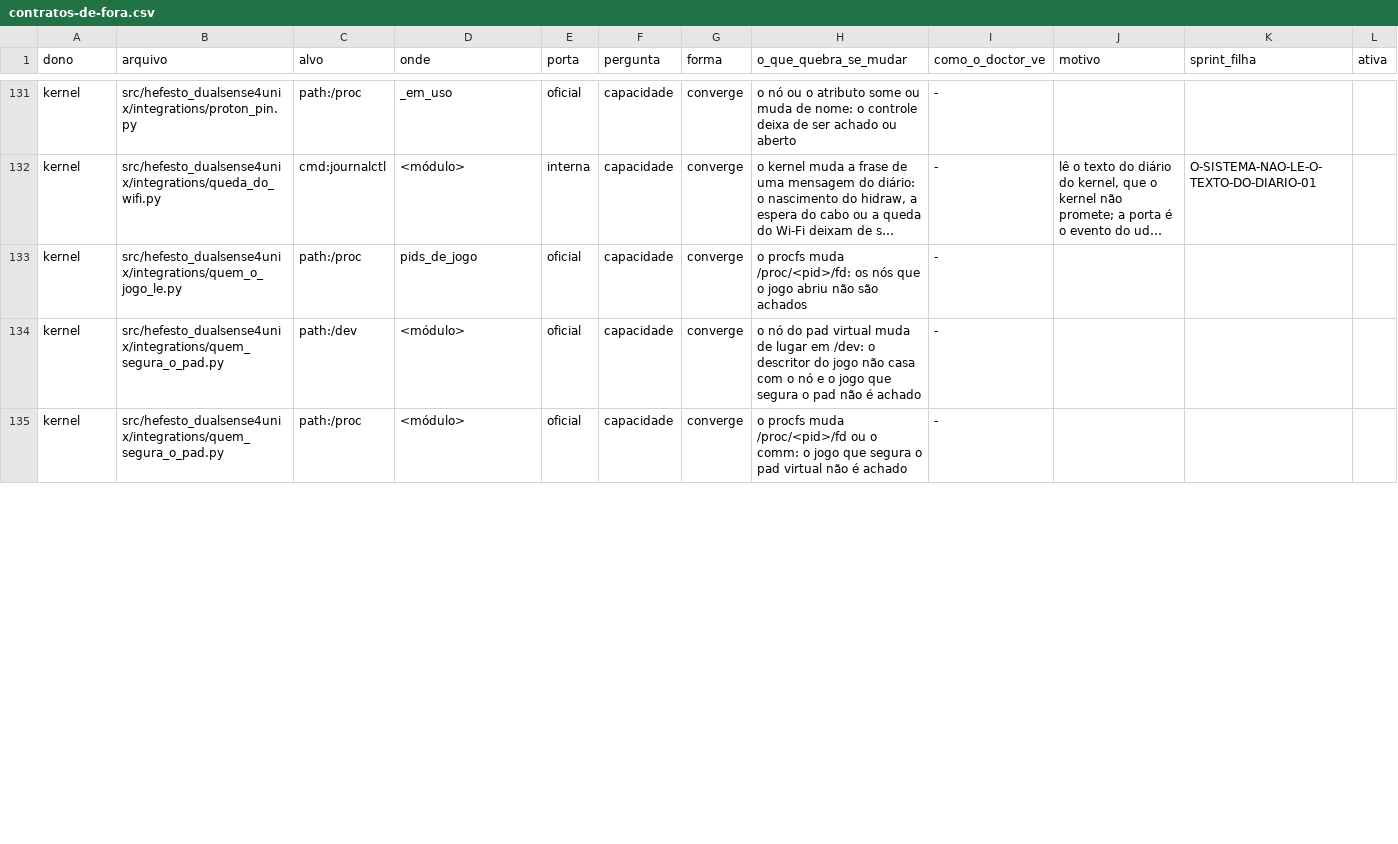
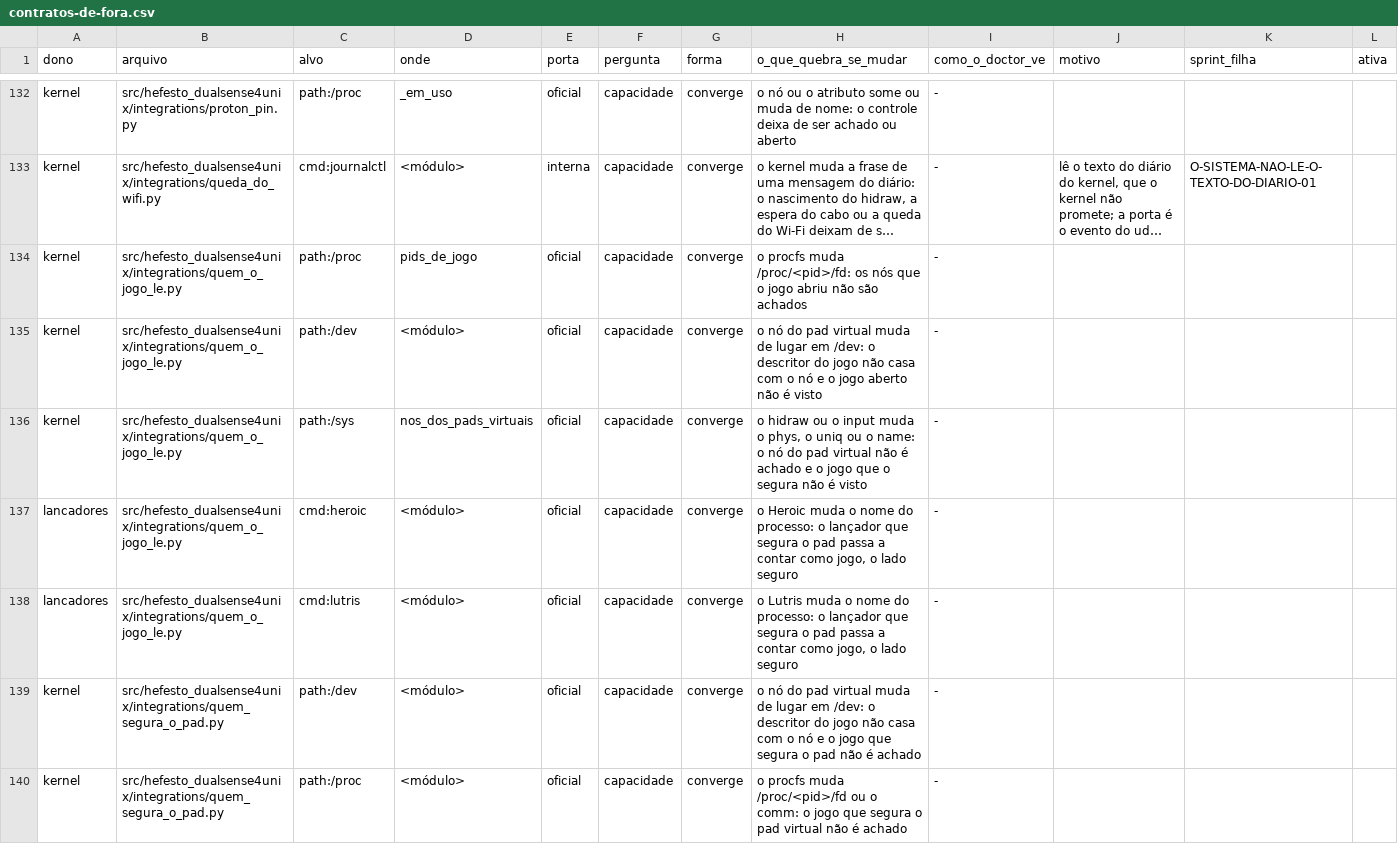
Before and after one commit to Hefesto-Team/hefesto-dualsense4unix, a CSV file: docs/data/contratos-de-fora.csv, drawn as a sheet; only a part is shown, gaps mark what is left out; long unchanged cells end in …; the diff covers the shown part only; the diff names each change by its address in the sheet, - before the commit and + after, or states it on an @@ line.

Commit message:
fix(jogo): o soquete do compositor se lê sem except que engole, e os contatos novos entram no censo
O dono do «há jogo?» lê o /sys, o /dev e o nome do Heroic e do Lutris, e o repor() lê o /proc: cada contato ganha a linha dele nos contratos de fora, e a do cosmic-comp, que saiu do código, sai do censo.

Origem: D-1911-O-JOGO-ABERTO-SE-VE-EM-QUALQUER-LANCADOR
Co-authored-by: AndreBFarias <andre.dsbf@gmail.com>

```diff
--- a/docs/data/contratos-de-fora.csv
+++ b/docs/data/contratos-de-fora.csv
+row 135: kernel | src/hefesto_dualsense4unix/integrations/quem_o_jogo_le.py | path:/dev | <módulo> | oficial | capacidade | converge | o nó do pad virtual muda de lugar em /dev: o descritor do jogo não casa com o nó e o jogo aberto não é visto | -
+row 136: kernel | src/hefesto_dualsense4unix/integrations/quem_o_jogo_le.py | path:/sys | nos_dos_pads_virtuais | oficial | capacidade | converge | o hidraw ou o input muda o phys, o uniq ou o name: o nó do pad virtual não é achado e o jogo que o segura não é visto | -
+row 137: lancadores | src/hefesto_dualsense4unix/integrations/quem_o_jogo_le.py | cmd:heroic | <módulo> | oficial | capacidade | converge | o Heroic muda o nome do processo: o lançador que segura o pad passa a contar como jogo, o lado seguro | -
+row 138: lancadores | src/hefesto_dualsense4unix/integrations/quem_o_jogo_le.py | cmd:lutris | <módulo> | oficial | capacidade | converge | o Lutris muda o nome do processo: o lançador que segura o pad passa a contar como jogo, o lado seguro | -
```
Also changed, not shown: 1 added row and 1 removed row elsewhere in this file, 3 other files.
